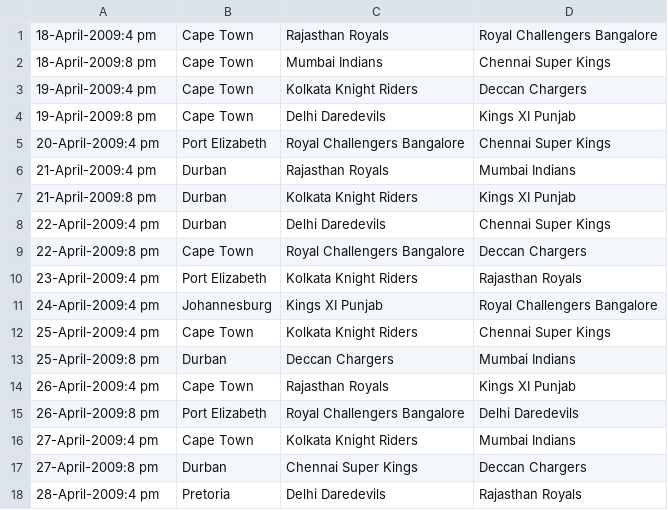
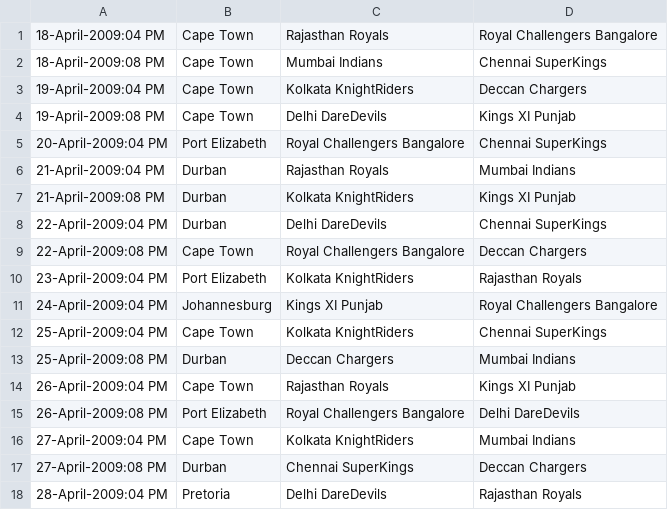
Before and after one commit to sumeetpareek/iplfnf1, a CSV file: src/csv/final_match.csv, drawn as a sheet; only a part is shown; the diff covers the shown part only.

```diff
--- a/src/csv/final_match.csv
+++ b/src/csv/final_match.csv
@@ -1,18 +1,18 @@
-18-April-2009:4 pm,Cape Town,Rajasthan Royals,Royal Challengers Bangalore
-18-April-2009:8 pm,Cape Town,Mumbai Indians,Chennai Super Kings
-19-April-2009:4 pm,Cape Town,Kolkata Knight Riders,Deccan Chargers
-19-April-2009:8 pm,Cape Town,Delhi Daredevils,Kings XI Punjab
-20-April-2009:4 pm,Port Elizabeth,Royal Challengers Bangalore,Chennai Super Kings
-21-April-2009:4 pm,Durban,Rajasthan Royals,Mumbai Indians
-21-April-2009:8 pm,Durban,Kolkata Knight Riders,Kings XI Punjab
-22-April-2009:4 pm,Durban,Delhi Daredevils,Chennai Super Kings
-22-April-2009:8 pm,Cape Town,Royal Challengers Bangalore,Deccan Chargers
-23-April-2009:4 pm,Port Elizabeth,Kolkata Knight Riders,Rajasthan Royals
-24-April-2009:4 pm,Johannesburg,Kings XI Punjab,Royal Challengers Bangalore
-25-April-2009:4 pm,Cape Town,Kolkata Knight Riders,Chennai Super Kings
-25-April-2009:8 pm,Durban,Deccan Chargers,Mumbai Indians
-26-April-2009:4 pm,Cape Town,Rajasthan Royals,Kings XI Punjab
-26-April-2009:8 pm,Port Elizabeth,Royal Challengers Bangalore,Delhi Daredevils
-27-April-2009:4 pm,Cape Town,Kolkata Knight Riders,Mumbai Indians
-27-April-2009:8 pm,Durban,Chennai Super Kings,Deccan Chargers
-28-April-2009:4 pm,Pretoria,Delhi Daredevils,Rajasthan Royals
+18-April-2009:04 PM,Cape Town,Rajasthan Royals,Royal Challengers Bangalore
+18-April-2009:08 PM,Cape Town,Mumbai Indians,Chennai SuperKings
+19-April-2009:04 PM,Cape Town,Kolkata KnightRiders,Deccan Chargers
+19-April-2009:08 PM,Cape Town,Delhi DareDevils,Kings XI Punjab
+20-April-2009:04 PM,Port Elizabeth,Royal Challengers Bangalore,Chennai SuperKings
+21-April-2009:04 PM,Durban,Rajasthan Royals,Mumbai Indians
+21-April-2009:08 PM,Durban,Kolkata KnightRiders,Kings XI Punjab
+22-April-2009:04 PM,Durban,Delhi DareDevils,Chennai SuperKings
+22-April-2009:08 PM,Cape Town,Royal Challengers Bangalore,Deccan Chargers
+23-April-2009:04 PM,Port Elizabeth,Kolkata KnightRiders,Rajasthan Royals
+24-April-2009:04 PM,Johannesburg,Kings XI Punjab,Royal Challengers Bangalore
+25-April-2009:04 PM,Cape Town,Kolkata KnightRiders,Chennai SuperKings
+25-April-2009:08 PM,Durban,Deccan Chargers,Mumbai Indians
+26-April-2009:04 PM,Cape Town,Rajasthan Royals,Kings XI Punjab
+26-April-2009:08 PM,Port Elizabeth,Royal Challengers Bangalore,Delhi DareDevils
+27-April-2009:04 PM,Cape Town,Kolkata KnightRiders,Mumbai Indians
+27-April-2009:08 PM,Durban,Chennai SuperKings,Deccan Chargers
+28-April-2009:04 PM,Pretoria,Delhi DareDevils,Rajasthan Royals
```
Also changed, not shown: 65 edited cells elsewhere in this file, 10 other files.
